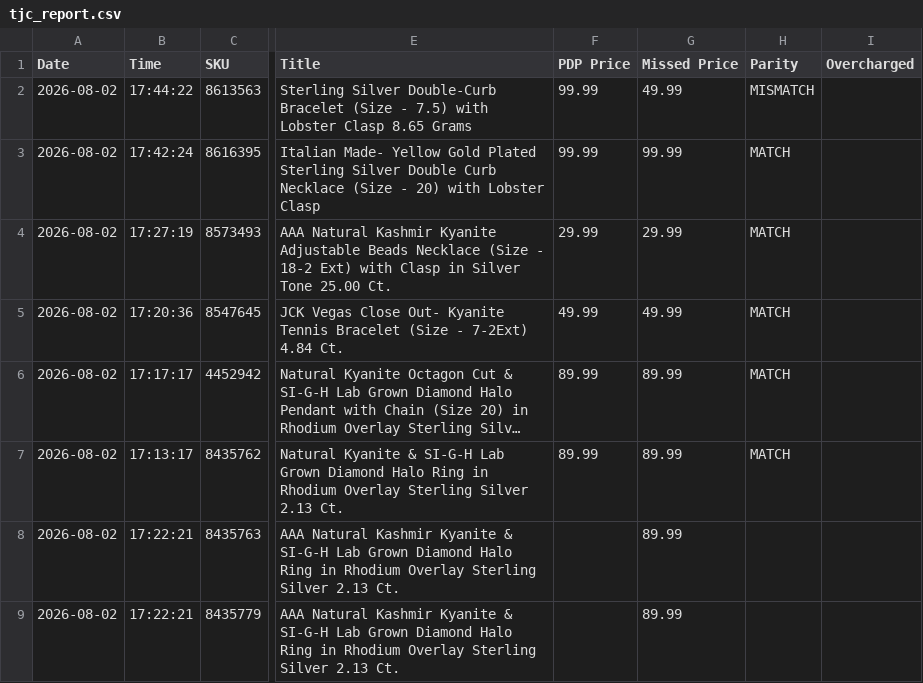
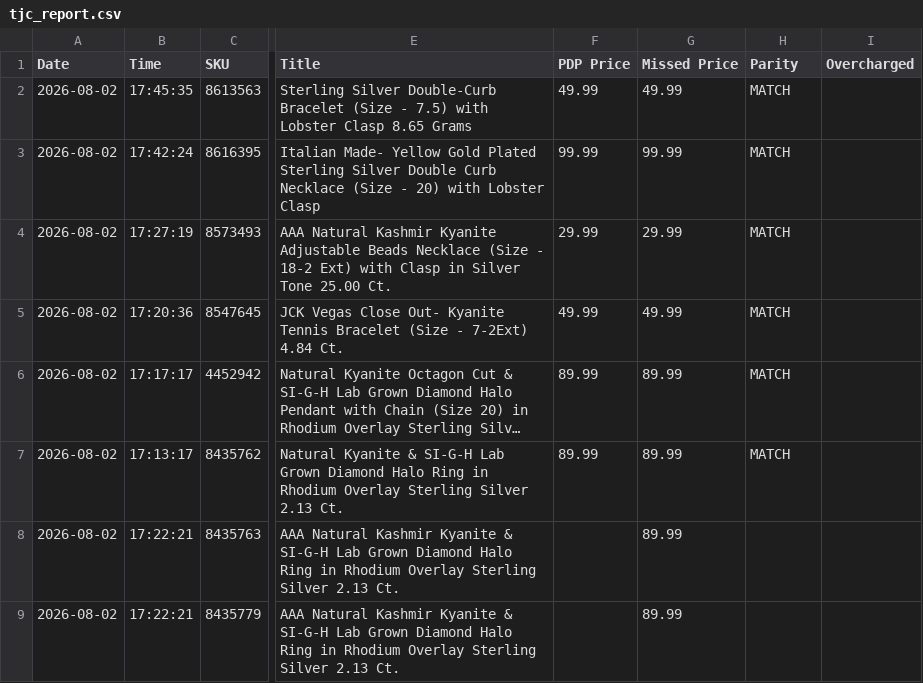
Before and after one commit to sanjanagandhi-vgl/live-tv-tracker, a CSV file: data/tjc_report.csv, drawn as a sheet; only a part is shown, gaps mark what is left out; long unchanged cells end in …; the diff names each change by its address in the sheet, - before the commit and + after, or states it on an @@ line.

```diff
--- a/data/tjc_report.csv
+++ b/data/tjc_report.csv
-B2 (Time): 17:44:22
+B2 (Time): 17:45:35
-F2 (PDP Price): 99.99
+F2 (PDP Price): 49.99
-H2 (Parity): MISMATCH
+H2 (Parity): MATCH
```
Also changed, not shown: 1 other file.
